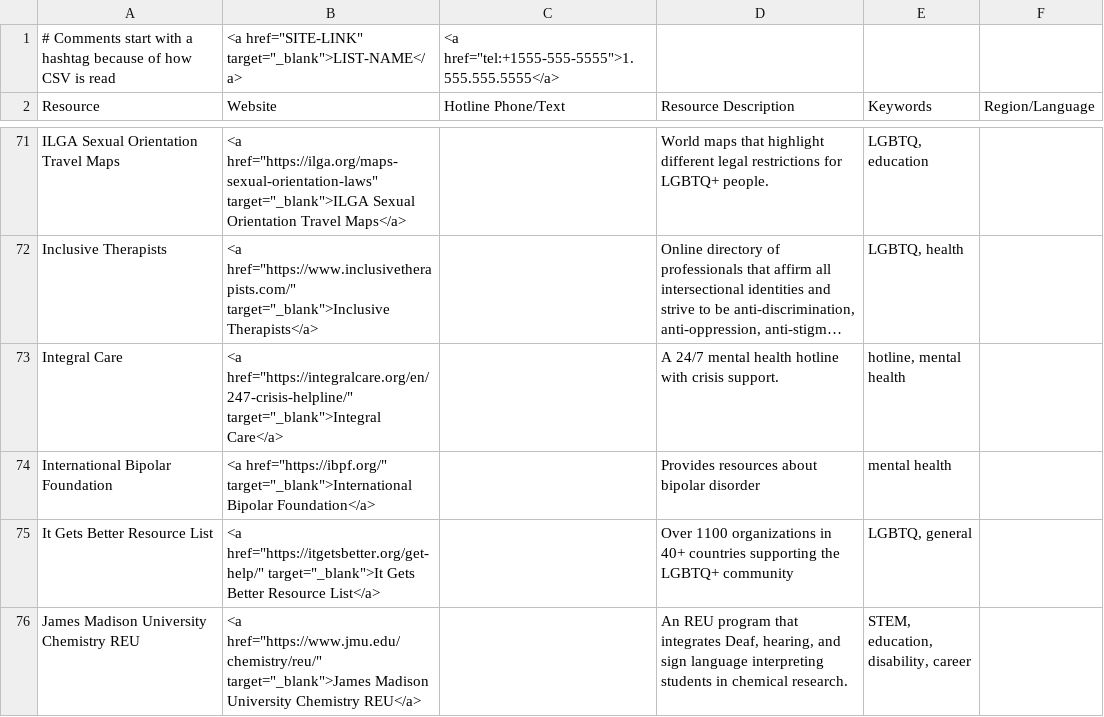
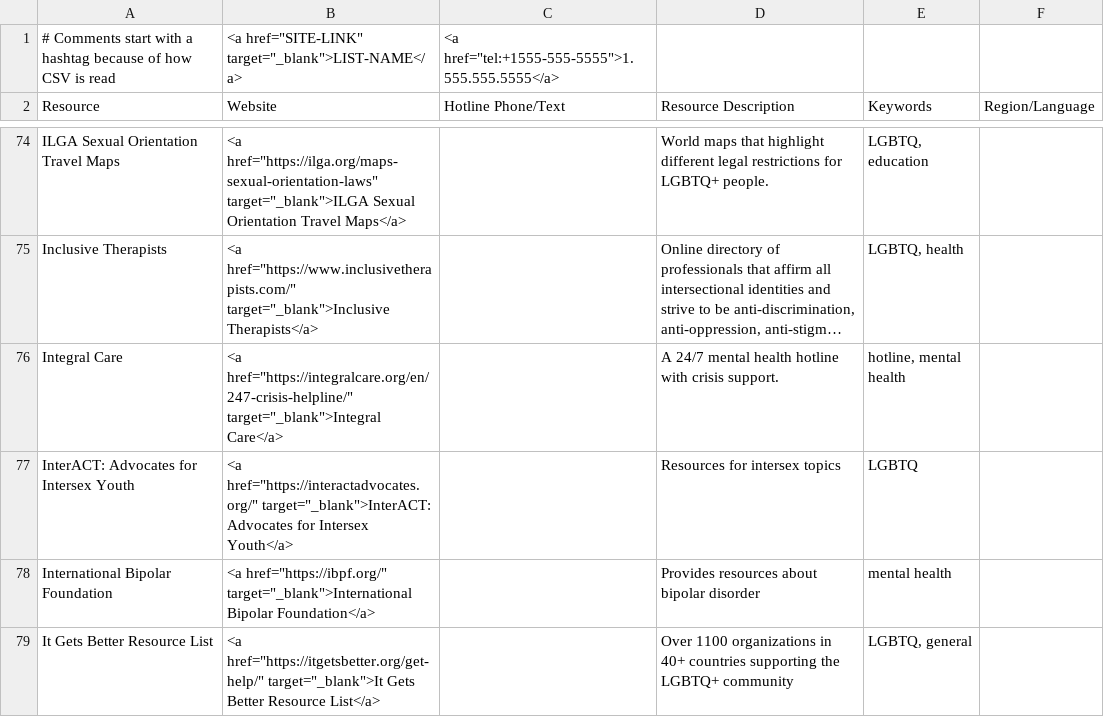
Before and after one commit to ThriveLifeline/thrive-lifeline, a CSV file: _data/thrive_resources.csv, drawn as a sheet; only a part is shown, gaps mark what is left out; the shorter side is filled out with more unchanged rows; long unchanged cells end in …; the diff covers the shown part only; the diff names each change by its address in the sheet, - before the commit and + after, or states it on an @@ line.

Commit message:
Added resources from the Resource Slack Chat that already haven't been added

```diff
--- a/_data/thrive_resources.csv
+++ b/_data/thrive_resources.csv
+row 77: InterACT: Advocates for Intersex Youth | <a href="https://interactadvocates.org/" target="_blank">InterACT: Advocates for Intersex Youth</a> |  | Resources for intersex topics | LGBTQ
```
Also changed, not shown: 9 added rows and 1 removed row elsewhere in this file.
